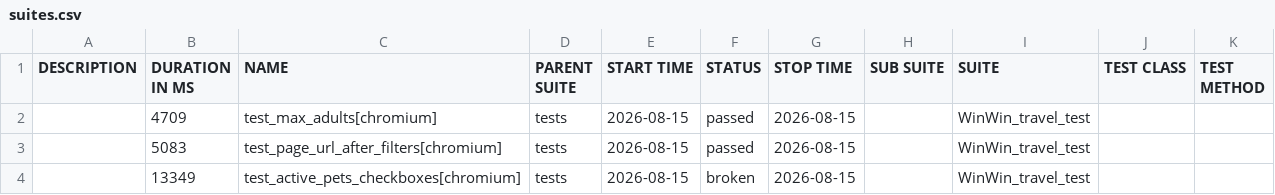
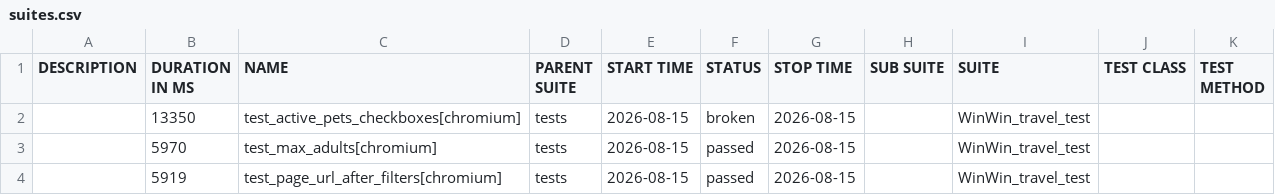
Before and after one commit to Gampadich/WinWin.travel-test-task, a CSV file: data/suites.csv, drawn as a sheet.

```diff
--- a/data/suites.csv
+++ b/data/suites.csv
@@ -1,4 +1,4 @@
 "DESCRIPTION","DURATION IN MS","NAME","PARENT SUITE","START TIME","STATUS","STOP TIME","SUB SUITE","SUITE","TEST CLASS","TEST METHOD"
-"","4709","test_max_adults[chromium]","tests","2026-08-15","passed","2026-08-15","","WinWin_travel_test","",""
-"","5083","test_page_url_after_filters[chromium]","tests","2026-08-15","passed","2026-08-15","","WinWin_travel_test","",""
-"","13349","test_active_pets_checkboxes[chromium]","tests","2026-08-15","broken","2026-08-15","","WinWin_travel_test","",""
+"","13350","test_active_pets_checkboxes[chromium]","tests","2026-08-15","broken","2026-08-15","","WinWin_travel_test","",""
+"","5970","test_max_adults[chromium]","tests","2026-08-15","passed","2026-08-15","","WinWin_travel_test","",""
+"","5919","test_page_url_after_filters[chromium]","tests","2026-08-15","passed","2026-08-15","","WinWin_travel_test","",""
```
Also changed, not shown: data/behaviors.csv, 27 other files.
